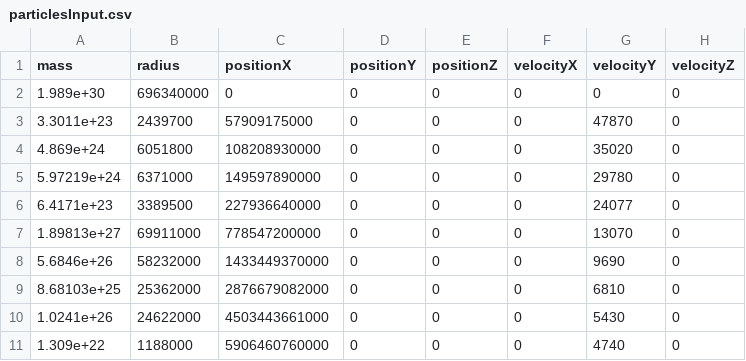
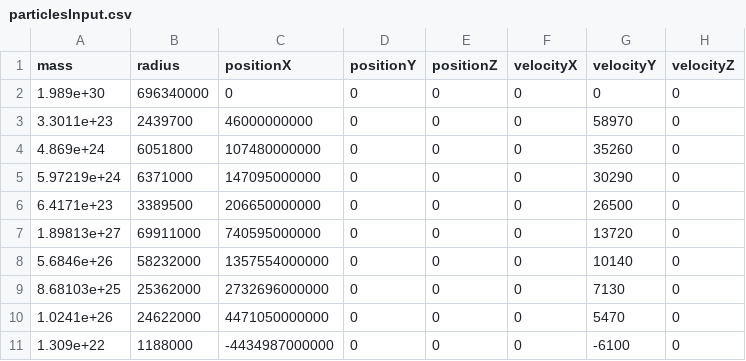
Before and after one commit to KevinMcGin/Simulation, a CSV file: config/input/particlesInput.csv, drawn as a sheet.

```diff
--- a/config/input/particlesInput.csv
+++ b/config/input/particlesInput.csv
@@ -2,10 +2,10 @@ mass,radius,positionX,positionY,positionZ,velocityX,velocityY,velocityZ
 1.989e+30,696340000,0,0,0,0,0,0
-3.3011e+23,2439700,57909175000,0,0,0,47870,0
-4.869e+24,6051800,108208930000,0,0,0,35020,0
-5.97219e+24,6371000,149597890000,0,0,0,29780,0
-6.4171e+23,3389500,227936640000,0,0,0,24077,0
-1.89813e+27,69911000,778547200000,0,0,0,13070,0
-5.6846e+26,58232000,1433449370000,0,0,0,9690,0
-8.68103e+25,25362000,2876679082000,0,0,0,6810,0
-1.0241e+26,24622000,4503443661000,0,0,0,5430,0
-1.309e+22,1188000,5906460760000,0,0,0,4740,0
+3.3011e+23,2439700,46000000000,0,0,0,58970,0
+4.869e+24,6051800,107480000000,0,0,0,35260,0
+5.97219e+24,6371000,147095000000,0,0,0,30290,0
+6.4171e+23,3389500,206650000000,0,0,0,26500,0
+1.89813e+27,69911000,740595000000,0,0,0,13720,0
+5.6846e+26,58232000,1357554000000,0,0,0,10140,0
+8.68103e+25,25362000,2732696000000,0,0,0,7130,0
+1.0241e+26,24622000,4471050000000,0,0,0,5470,0
+1.309e+22,1188000,-4434987000000,0,0,0,-6100,0
```
Also changed, not shown: 33 other files.
